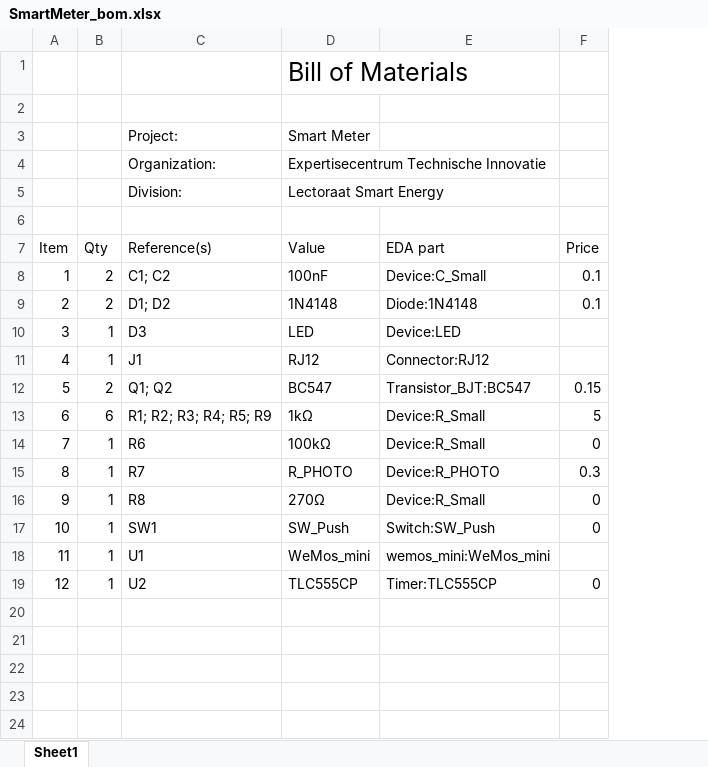
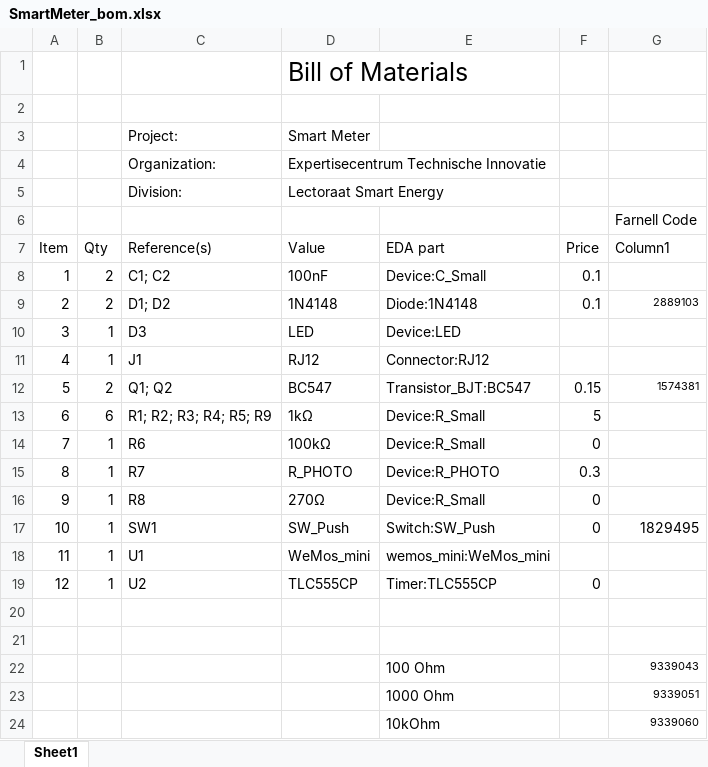
Before and after one commit to AvansETI/SmartMeter_DIY, an Excel workbook: Hardware/SmartMeter_bom.xlsx, sheet Sheet1, drawn as a sheet; values as stored, in another font and other column widths than the file's, no borders; table styles not drawn; the diff names each change by its address in the sheet, - before the commit and + after, or states it on an @@ line.

```diff
--- a/Hardware/SmartMeter_bom.xlsx (sheet Sheet1)
+++ b/Hardware/SmartMeter_bom.xlsx (sheet Sheet1)
+column G (Column1), row 6: Farnell Code; rows 9-17: 2889103 |  |  | 1574381 |  |  |  |  | 1829495
+row 20: (empty)
+row 21: (empty)
+row 22:  |  |  |  | 100 Ohm |  | 9339043
+row 23:  |  |  |  | 1000 Ohm |  | 9339051
+row 24:  |  |  |  | 10kOhm |  | 9339060
```
Also changed, not shown: 1 other file.
